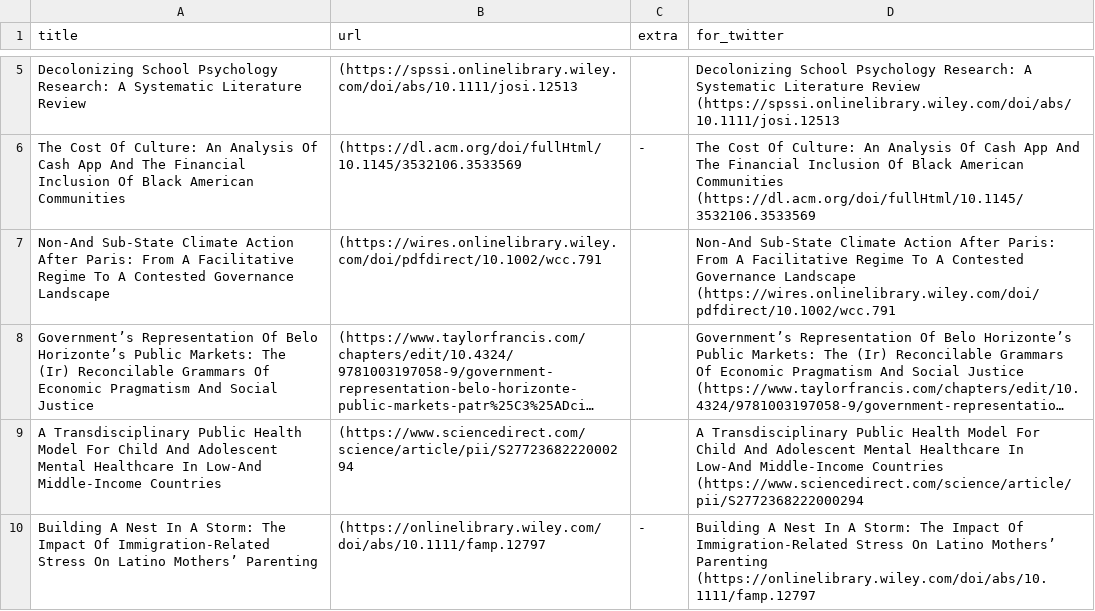
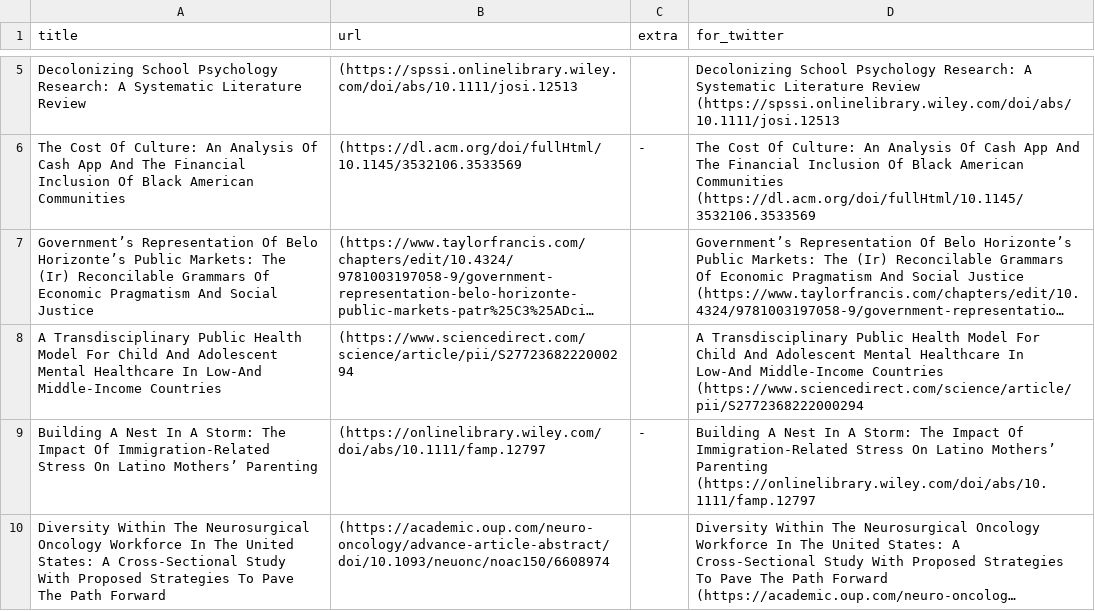
Before and after one commit to DiversifyDigest/digest_curation, a CSV file: recent_twitter_links.csv, drawn as a sheet; only a part is shown, gaps mark what is left out; the shorter side is filled out with more unchanged rows; long unchanged cells end in …; the diff names each change by its address in the sheet, - before the commit and + after, or states it on an @@ line.

```diff
--- a/recent_twitter_links.csv
+++ b/recent_twitter_links.csv
-row 7: Non‐And Sub‐State Climate Action After Paris: From A Facilitative Regime To A Contested Governance Landscape | (https://wires.onlinelibrary.wiley.com/doi/pdfdirect/10.1002/wcc.791 |  | Non‐And Sub‐State Climate Action After Paris: From A Facilitative Regime To A Contested Governance Landscape (https://wires.onlinelibrary.wiley.com/doi/pdfdirect/10.1002/wcc.791
```
